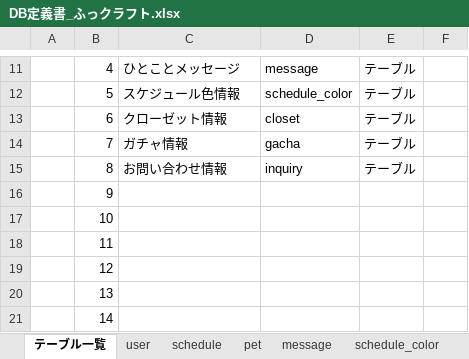
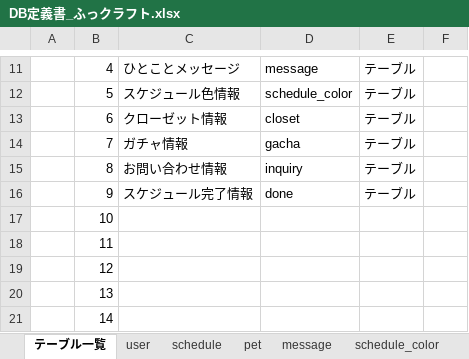
Before and after one commit to dojo2023/E-3, an Excel workbook: doc/2_外部設計/DB定義書_ふっクラフト.xlsx, sheet テーブル一覧, drawn as a sheet; only a part is shown, gaps mark what is left out; values as stored, in another font and other column widths than the file's, no borders; the diff names each change by its address in the sheet, - before the commit and + after, or states it on an @@ line.

Commit message:
Update DB定義書_ふっクラフト.xlsx
書き忘れてたとこ修正

```diff
--- a/doc/2_外部設計/DB定義書_ふっクラフト.xlsx (sheet テーブル一覧)
+++ b/doc/2_外部設計/DB定義書_ふっクラフト.xlsx (sheet テーブル一覧)
-C16: (empty)
+C16: スケジュール完了情報
-D16: (empty)
+D16: done
-E16: (empty)
+E16: テーブル
```
